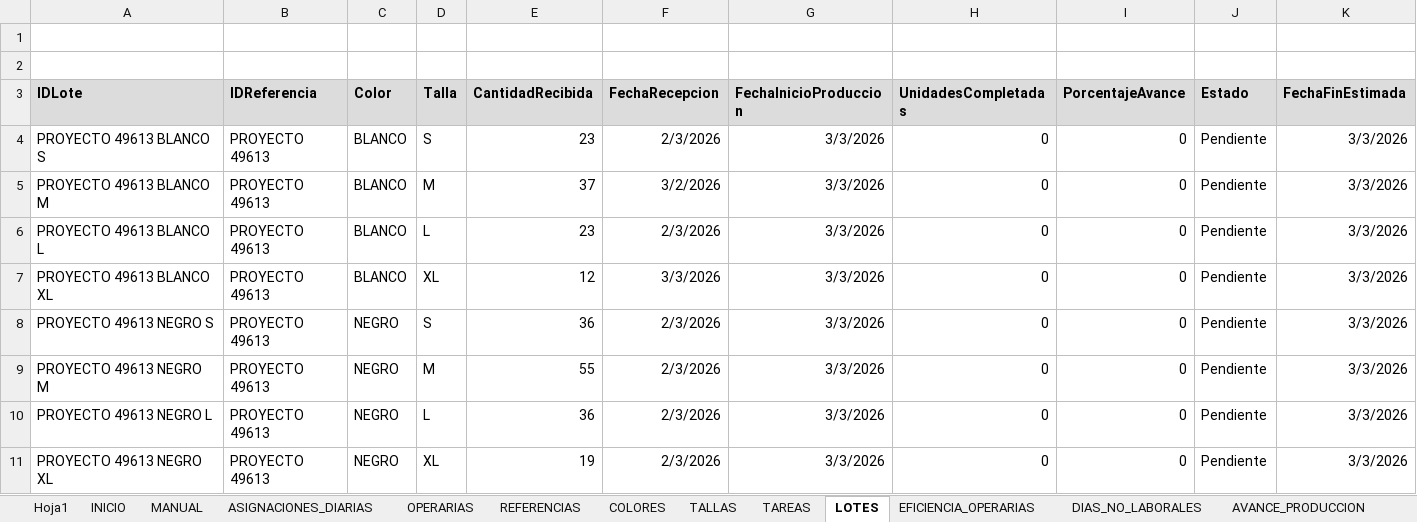
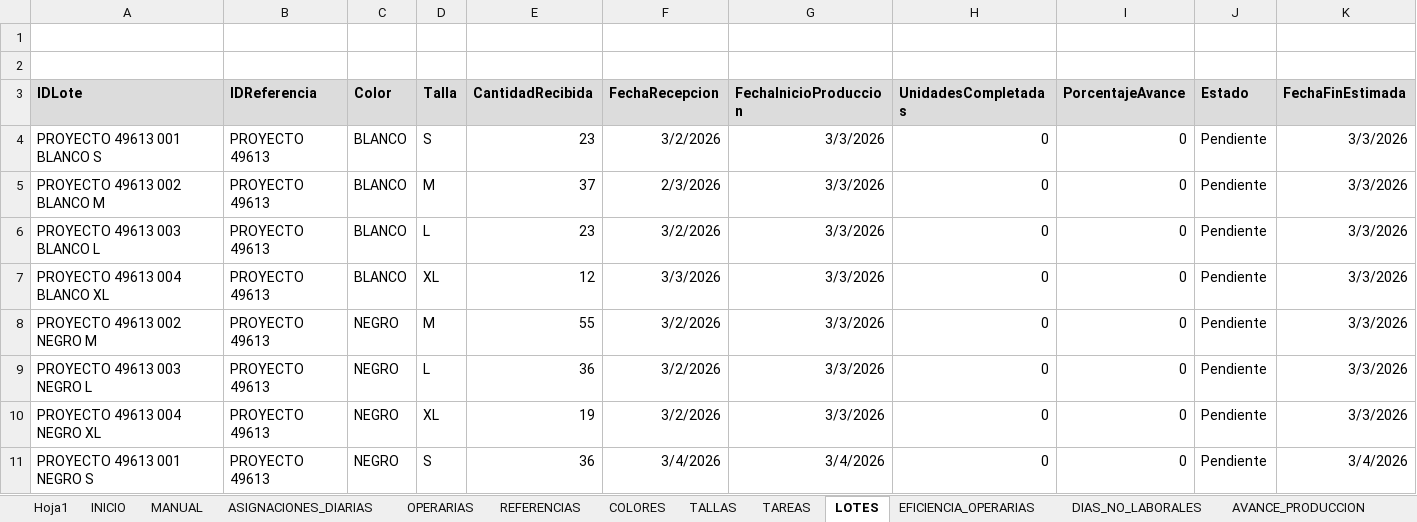
Before and after one commit to mireca22/macro, an Excel workbook: DistribucionProduccionStella.xlsm, sheet LOTES, drawn as a sheet; values as stored, in another font and other column widths than the file's, no borders; charts and pictures not drawn; removed rows and columns are numbered as before the commit, all else as after; the diff names each change by its address in the sheet, - before the commit and + after, or states it on an @@ line.

```diff
--- a/DistribucionProduccionStella.xlsm (sheet LOTES)
+++ b/DistribucionProduccionStella.xlsm (sheet LOTES)
-A4 (IDLote): PROYECTO 49613 BLANCO S
+A4 (IDLote): PROYECTO 49613 001 BLANCO S
-F4 (FechaRecepcion): 2/3/2026
+F4 (FechaRecepcion): 3/2/2026
-A5 (IDLote): PROYECTO 49613 BLANCO M
+A5 (IDLote): PROYECTO 49613 002 BLANCO M
-F5 (FechaRecepcion): 3/2/2026
+F5 (FechaRecepcion): 2/3/2026
-A6 (IDLote): PROYECTO 49613 BLANCO L
+A6 (IDLote): PROYECTO 49613 003 BLANCO L
-F6 (FechaRecepcion): 2/3/2026
+F6 (FechaRecepcion): 3/2/2026
-A7 (IDLote): PROYECTO 49613 BLANCO XL
+A7 (IDLote): PROYECTO 49613 004 BLANCO XL
-row 8: PROYECTO 49613 NEGRO S | PROYECTO 49613 | NEGRO | S | 36 | 2/3/2026 | 3/3/2026 | 0 | 0 | Pendiente | 3/3/2026
-A8 (IDLote): PROYECTO 49613 NEGRO M
+A8 (IDLote): PROYECTO 49613 002 NEGRO M
-F8:F10 (FechaRecepcion): 2/3/2026
+F8:F10 (FechaRecepcion): 3/2/2026
-A9 (IDLote): PROYECTO 49613 NEGRO L
+A9 (IDLote): PROYECTO 49613 003 NEGRO L
-A10 (IDLote): PROYECTO 49613 NEGRO XL
+A10 (IDLote): PROYECTO 49613 004 NEGRO XL
+row 11: PROYECTO 49613 001 NEGRO S | PROYECTO 49613 | NEGRO | S | 36 | 3/4/2026 | 3/4/2026 | 0 | 0 | Pendiente | 3/4/2026
```
Also changed, not shown: sheet ASIGNACIONES_DIARIAS, sheet AVANCE_PRODUCCION, sheet RESUMEN_DIARIO, sheet REPORTELOTES, sheet EFICIENCIA_OPERARIAS, sheet REPORTE_LOTES, 10 more sheets, charts or pictures, 6 other files.
